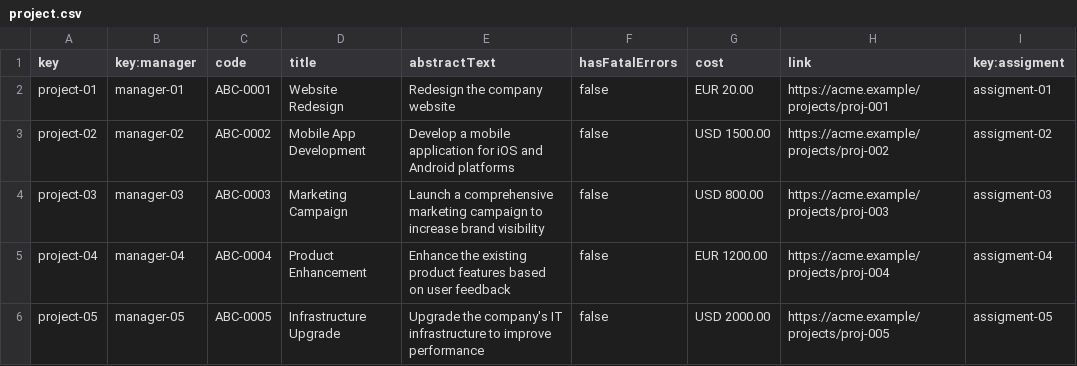
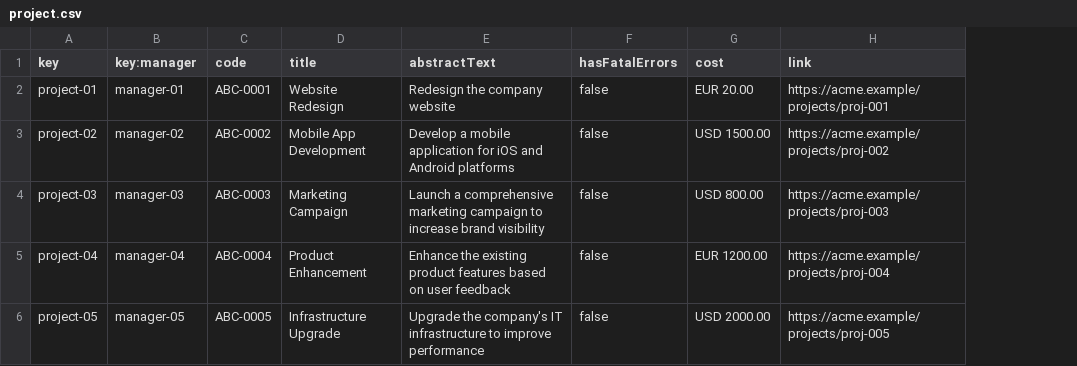
Before and after one commit to davidg43/Acme-SF-D04, a CSV file: src/main/webapp/WEB-INF/resources/sample-data/project.csv, drawn as a sheet; the diff names each change by its address in the sheet, - before the commit and + after, or states it on an @@ line.

```diff
--- a/src/main/webapp/WEB-INF/resources/sample-data/project.csv
+++ b/src/main/webapp/WEB-INF/resources/sample-data/project.csv
-column I (key:assigment), rows 2-6: assigment-01 | assigment-02 | assigment-03 | assigment-04 | assigment-05
```
Also changed, not shown: src/main/webapp/WEB-INF/resources/sample-data/userStory.csv, 4 other files.
